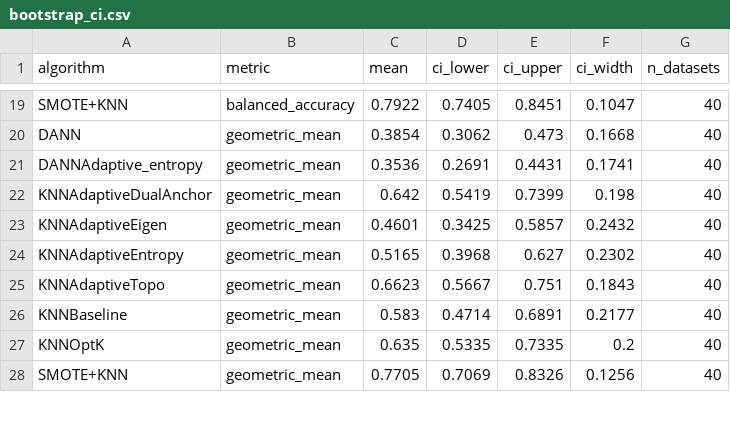
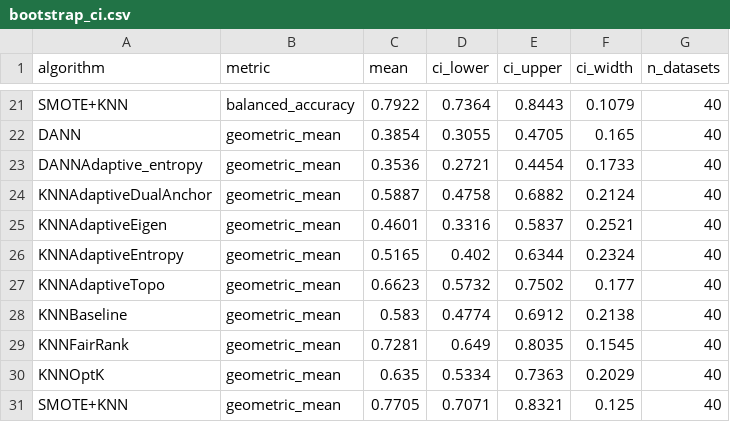
Before and after one commit to zepaulo333/knn_classimbalance, a CSV file: results/tables/bootstrap_ci.csv, drawn as a sheet; only a part is shown, gaps mark what is left out; removed rows and columns are numbered as before the commit, all else as after; the diff covers the shown part only; the diff names each change by its address in the sheet, - before the commit and + after, or states it on an @@ line.

```diff
--- a/results/tables/bootstrap_ci.csv
+++ b/results/tables/bootstrap_ci.csv
-D21 (ci_lower): 0.7405
+D21 (ci_lower): 0.7364
-E21 (ci_upper): 0.8451
+E21 (ci_upper): 0.8443
-F21 (ci_width): 0.1047
+F21 (ci_width): 0.1079
-D22 (ci_lower): 0.3062
+D22 (ci_lower): 0.3055
-E22 (ci_upper): 0.473
+E22 (ci_upper): 0.4705
-F22 (ci_width): 0.1668
+F22 (ci_width): 0.165
-D23 (ci_lower): 0.2691
+D23 (ci_lower): 0.2721
-E23 (ci_upper): 0.4431
+E23 (ci_upper): 0.4454
-F23 (ci_width): 0.1741
+F23 (ci_width): 0.1733
-row 22: KNNAdaptiveDualAnchor | geometric_mean | 0.642 | 0.5419 | 0.7399 | 0.198 | 40
+row 24: KNNAdaptiveDualAnchor | geometric_mean | 0.5887 | 0.4758 | 0.6882 | 0.2124 | 40
-D25 (ci_lower): 0.3425
+D25 (ci_lower): 0.3316
-E25 (ci_upper): 0.5857
+E25 (ci_upper): 0.5837
-F25 (ci_width): 0.2432
+F25 (ci_width): 0.2521
-D26 (ci_lower): 0.3968
+D26 (ci_lower): 0.402
-E26 (ci_upper): 0.627
+E26 (ci_upper): 0.6344
-F26 (ci_width): 0.2302
+F26 (ci_width): 0.2324
-D27 (ci_lower): 0.5667
+D27 (ci_lower): 0.5732
-E27 (ci_upper): 0.751
+E27 (ci_upper): 0.7502
-F27 (ci_width): 0.1843
+F27 (ci_width): 0.177
-D28 (ci_lower): 0.4714
+D28 (ci_lower): 0.4774
-E28 (ci_upper): 0.6891
+E28 (ci_upper): 0.6912
-F28 (ci_width): 0.2177
+F28 (ci_width): 0.2138
+row 29: KNNFairRank | geometric_mean | 0.7281 | 0.649 | 0.8035 | 0.1545 | 40
-D30 (ci_lower): 0.5335
+D30 (ci_lower): 0.5334
-E30 (ci_upper): 0.7335
+E30 (ci_upper): 0.7363
-F30 (ci_width): 0.2
+F30 (ci_width): 0.2029
-D31 (ci_lower): 0.7069
+D31 (ci_lower): 0.7071
-E31 (ci_upper): 0.8326
+E31 (ci_upper): 0.8321
-F31 (ci_width): 0.1256
+F31 (ci_width): 0.125
```
Also changed, not shown: 6 added rows, 3 removed rows and 48 edited cells elsewhere in this file, results/tables/average_ranks.csv, results/tables/benchmark_by_ir_quartile.csv, 14 other files.
